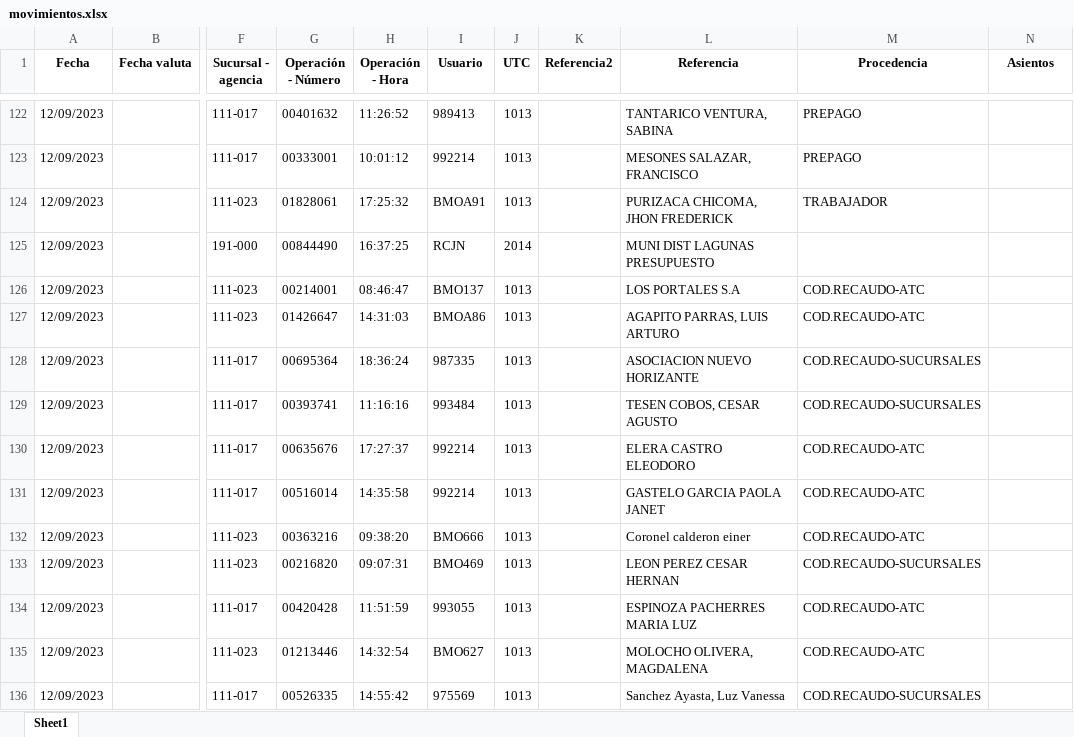
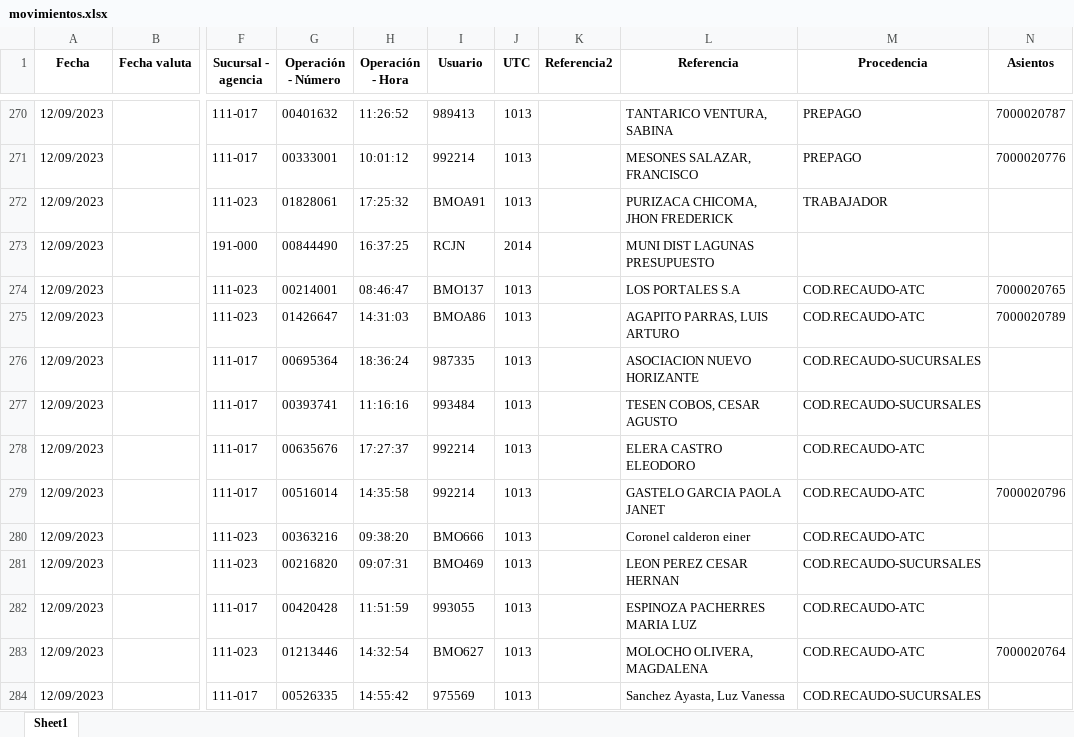
Before and after one commit to Joseph-P-ctrl/Banco, an Excel workbook: files/movimientos.xlsx, sheet Sheet1, drawn as a sheet; only a part is shown, gaps mark what is left out; values as stored, in another font and other column widths than the file's, no borders; addresses are those after the commit; the diff covers the shown part only; the diff names each change by its address in the sheet, - before the commit and + after, or states it on an @@ line.

```diff
--- a/files/movimientos.xlsx (sheet Sheet1)
+++ b/files/movimientos.xlsx (sheet Sheet1)
-N270 (Asientos): (empty)
+N270 (Asientos): 7000020787
-N271 (Asientos): (empty)
+N271 (Asientos): 7000020776
-N274 (Asientos): (empty)
+N274 (Asientos): 7000020765
-N275 (Asientos): (empty)
+N275 (Asientos): 7000020789
-N279 (Asientos): (empty)
+N279 (Asientos): 7000020796
-N283 (Asientos): (empty)
+N283 (Asientos): 7000020764
```
Also changed, not shown: 148 added rows and 115 edited cells elsewhere in this sheet, 2 other files.
